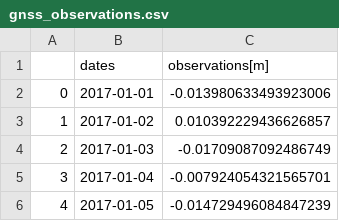
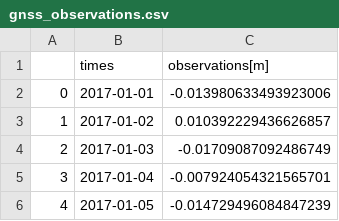
Before and after one commit to TUDelft-MUDE/2024-files, a CSV file: content/GA_1_3/data/gnss_observations.csv, drawn as a sheet; only a part is shown.

Commit message:
change dates to times

```diff
--- a/content/GA_1_3/data/gnss_observations.csv
+++ b/content/GA_1_3/data/gnss_observations.csv
@@ -1,2 +1,2 @@
-,dates,observations[m]
+,times,observations[m]
 0,2017-01-01,-0.013980633493923006
```
Also changed, not shown: content/GA_1_3/data/groundwater_levels.csv, content/GA_1_3/data/insar_observations.csv.
